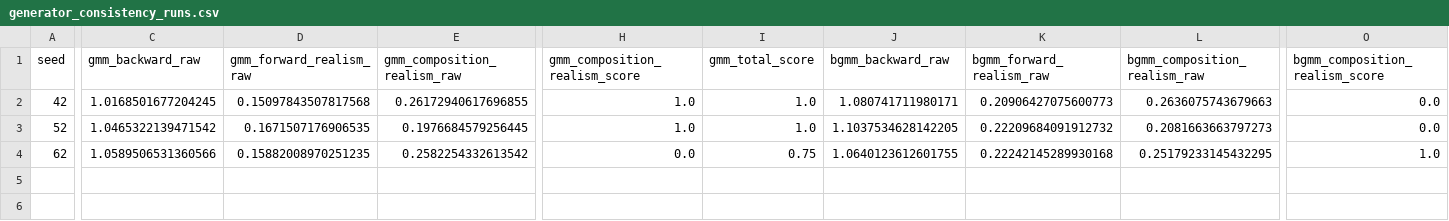
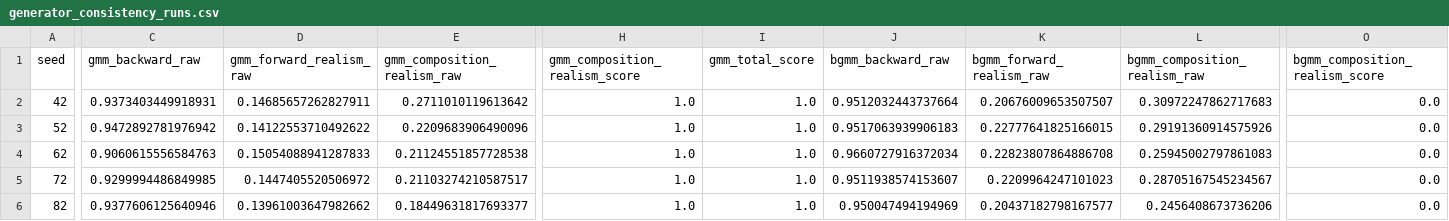
Before and after one commit to aakarsh-v/gmm-api-vnit, a CSV file: generator_consistency_runs.csv, drawn as a sheet; only a part is shown, gaps mark what is left out; rows hold the shown columns only; the diff covers the shown part only; the diff names each change by its address in the sheet, - before the commit and + after, or states it on an @@ line.

```diff
--- a/generator_consistency_runs.csv
+++ b/generator_consistency_runs.csv
-C2 (gmm_backward_raw): 1.0168501677204245
+C2 (gmm_backward_raw): 0.9373403449918931
-D2 (gmm_forward_realism_raw): 0.15097843507817568
+D2 (gmm_forward_realism_raw): 0.14685657262827911
-E2 (gmm_composition_realism_raw): 0.26172940617696855
+E2 (gmm_composition_realism_raw): 0.2711010119613642
-J2 (bgmm_backward_raw): 1.080741711980171
+J2 (bgmm_backward_raw): 0.9512032443737664
-K2 (bgmm_forward_realism_raw): 0.20906427075600773
+K2 (bgmm_forward_realism_raw): 0.20676009653507507
-L2 (bgmm_composition_realism_raw): 0.2636075743679663
+L2 (bgmm_composition_realism_raw): 0.30972247862717683
-C3 (gmm_backward_raw): 1.0465322139471542
+C3 (gmm_backward_raw): 0.9472892781976942
-D3 (gmm_forward_realism_raw): 0.1671507176906535
+D3 (gmm_forward_realism_raw): 0.14122553710492622
-E3 (gmm_composition_realism_raw): 0.1976684579256445
+E3 (gmm_composition_realism_raw): 0.2209683906490096
-J3 (bgmm_backward_raw): 1.1037534628142205
+J3 (bgmm_backward_raw): 0.9517063939906183
-K3 (bgmm_forward_realism_raw): 0.22209684091912732
+K3 (bgmm_forward_realism_raw): 0.22777641825166015
-L3 (bgmm_composition_realism_raw): 0.2081663663797273
+L3 (bgmm_composition_realism_raw): 0.29191360914575926
-C4 (gmm_backward_raw): 1.0589506531360566
+C4 (gmm_backward_raw): 0.9060615556584763
-D4 (gmm_forward_realism_raw): 0.15882008970251235
+D4 (gmm_forward_realism_raw): 0.15054088941287833
-E4 (gmm_composition_realism_raw): 0.2582254332613542
+E4 (gmm_composition_realism_raw): 0.21124551857728538
-H4 (gmm_composition_realism_score): 0.0
+H4 (gmm_composition_realism_score): 1.0
-I4 (gmm_total_score): 0.75
+I4 (gmm_total_score): 1.0
-J4 (bgmm_backward_raw): 1.0640123612601755
+J4 (bgmm_backward_raw): 0.9660727916372034
-K4 (bgmm_forward_realism_raw): 0.22242145289930168
+K4 (bgmm_forward_realism_raw): 0.22823807864886708
-L4 (bgmm_composition_realism_raw): 0.25179233145432295
+L4 (bgmm_composition_realism_raw): 0.25945002797861083
-O4 (bgmm_composition_realism_score): 1.0
+O4 (bgmm_composition_realism_score): 0.0
+row 5: 72 | 0.9299994486849985 | 0.1447405520506972 | 0.21103274210587517 | 1.0 | 1.0 | 0.9511938574153607 | 0.2209964247101023 | 0.28705167545234567 | 0.0
+row 6: 82 | 0.9377606125640946 | 0.13961003647982662 | 0.18449631817693377 | 1.0 | 1.0 | 0.950047494194969 | 0.20437182798167577 | 0.2456408673736206 | 0.0
```
Also changed, not shown: 2 edited cells elsewhere in this file, generator_consistency_summary.csv, synthetic_wrought_generator_scores.csv, 2 other files.
